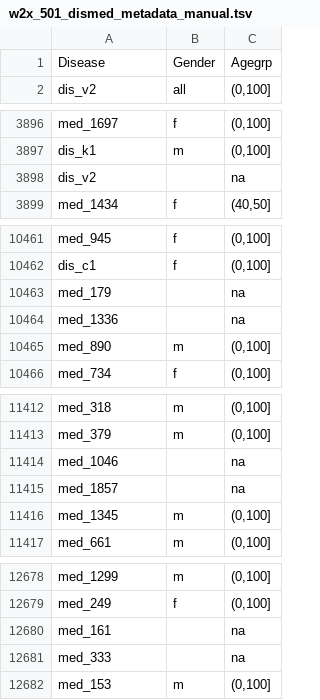
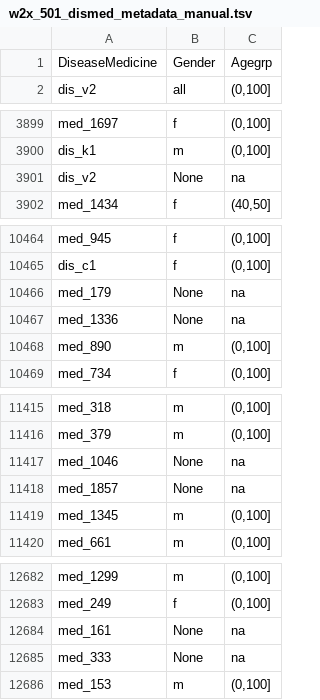
Before and after one commit to coursephd/PostgreSQL, a TSV file: DeepLearning/002-dismed-subgrp-w2v/w2x_501_dismed_metadata_manual.tsv, drawn as a sheet; only a part is shown, gaps mark what is left out; the diff covers the shown part only.

```diff
--- a/DeepLearning/002-dismed-subgrp-w2v/w2x_501_dismed_metadata_manual.tsv
+++ b/DeepLearning/002-dismed-subgrp-w2v/w2x_501_dismed_metadata_manual.tsv
@@ -1,2 +1,2 @@
-Disease	Gender	Agegrp
+DiseaseMedicine	Gender	Agegrp
 dis_v2	all	(0,100]
@@ -3897,3 +3900,3 @@ med_1697	f	(0,100]
 dis_k1	m	(0,100]
-dis_v2		na
+dis_v2	None	na
 med_1434	f	(40,50]
@@ -10462,4 +10465,4 @@ med_945	f	(0,100]
 dis_c1	f	(0,100]
-med_179		na
-med_1336		na
+med_179	None	na
+med_1336	None	na
 med_890	m	(0,100]
@@ -11413,4 +11416,4 @@ med_318	m	(0,100]
 med_379	m	(0,100]
-med_1046		na
-med_1857		na
+med_1046	None	na
+med_1857	None	na
 med_1345	m	(0,100]
@@ -12679,4 +12683,4 @@ med_1299	m	(0,100]
 med_249	f	(0,100]
-med_161		na
-med_333		na
+med_161	None	na
+med_333	None	na
 med_153	m	(0,100]
```
Also changed, not shown: 4 added rows and 3 edited cells elsewhere in this file.
